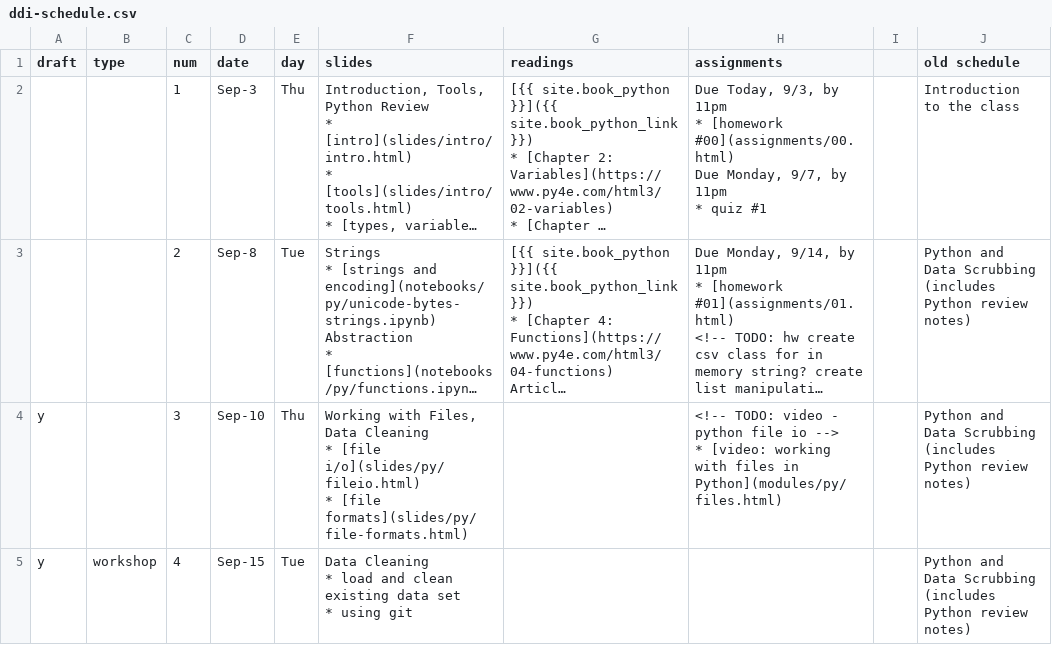
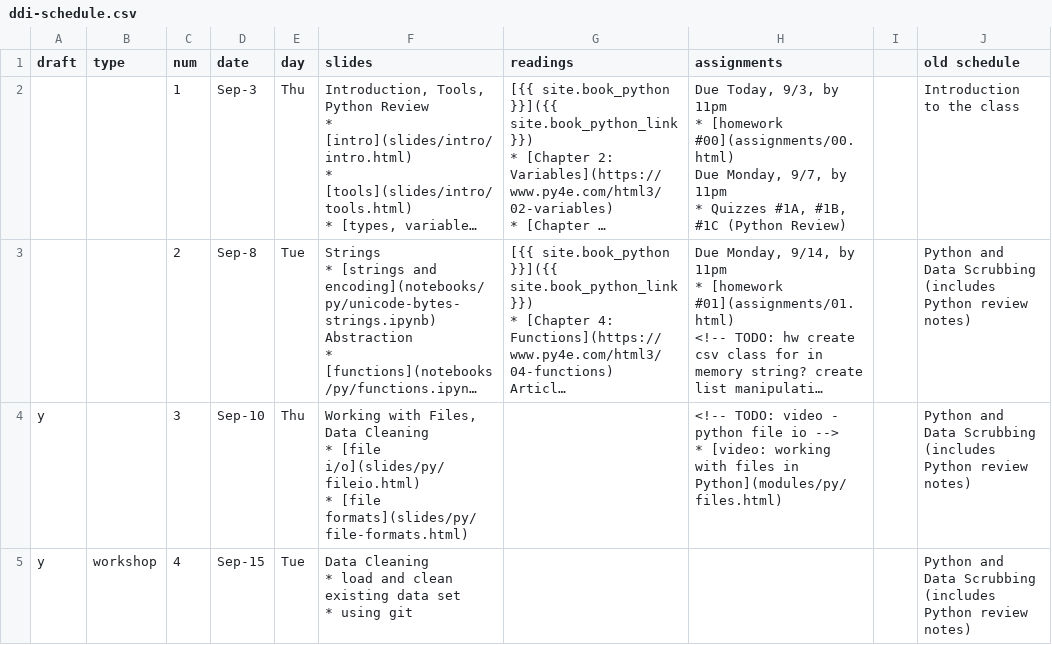
Before and after one commit to foureyes/csci-ua.0060-fall2020-001, a CSV file: _data/ddi-schedule.csv, drawn as a sheet; only a part is shown; long unchanged cells end in …; ↵ is a line break in a cell; the diff names each change by its address in the sheet, - before the commit and + after, or states it on an @@ line.

Commit message:
add quizzes to schedule

```diff
--- a/_data/ddi-schedule.csv
+++ b/_data/ddi-schedule.csv
-H2 (assignments): …11pm ↵ * quiz #1
+H2 (assignments): …11pm ↵ * Quizzes #1A, #1B, #1C (Python Review)
```
Also changed, not shown: 2 other files.
